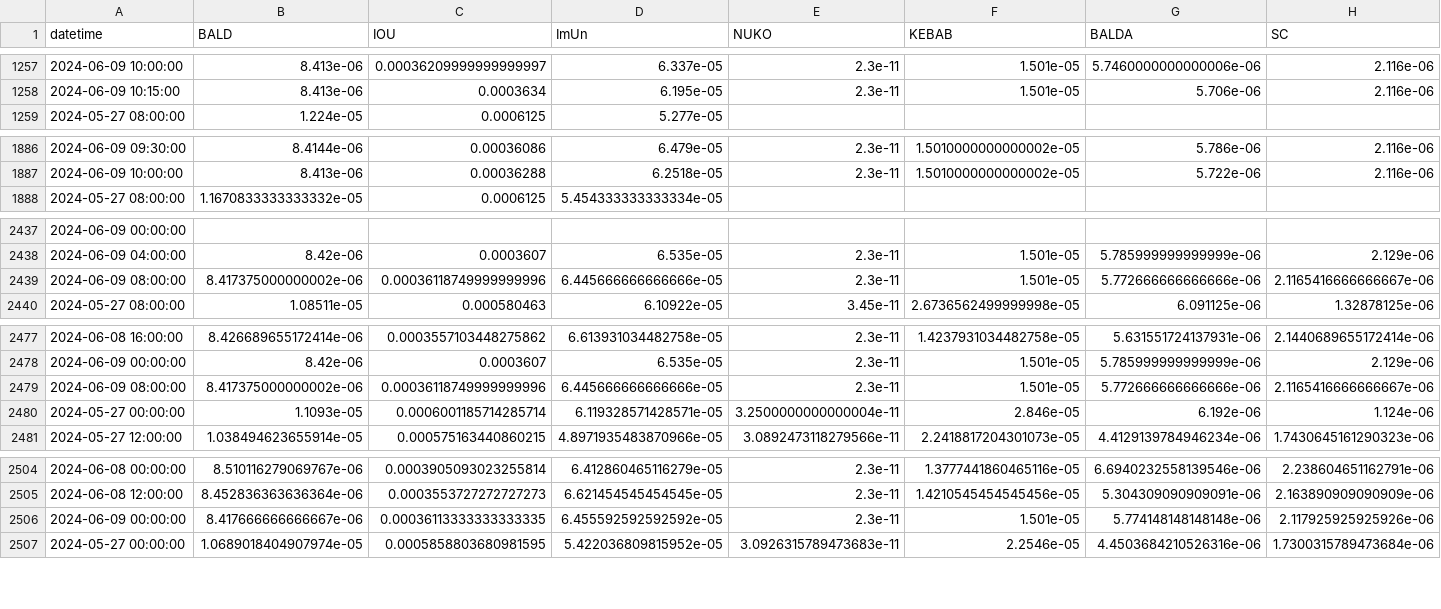
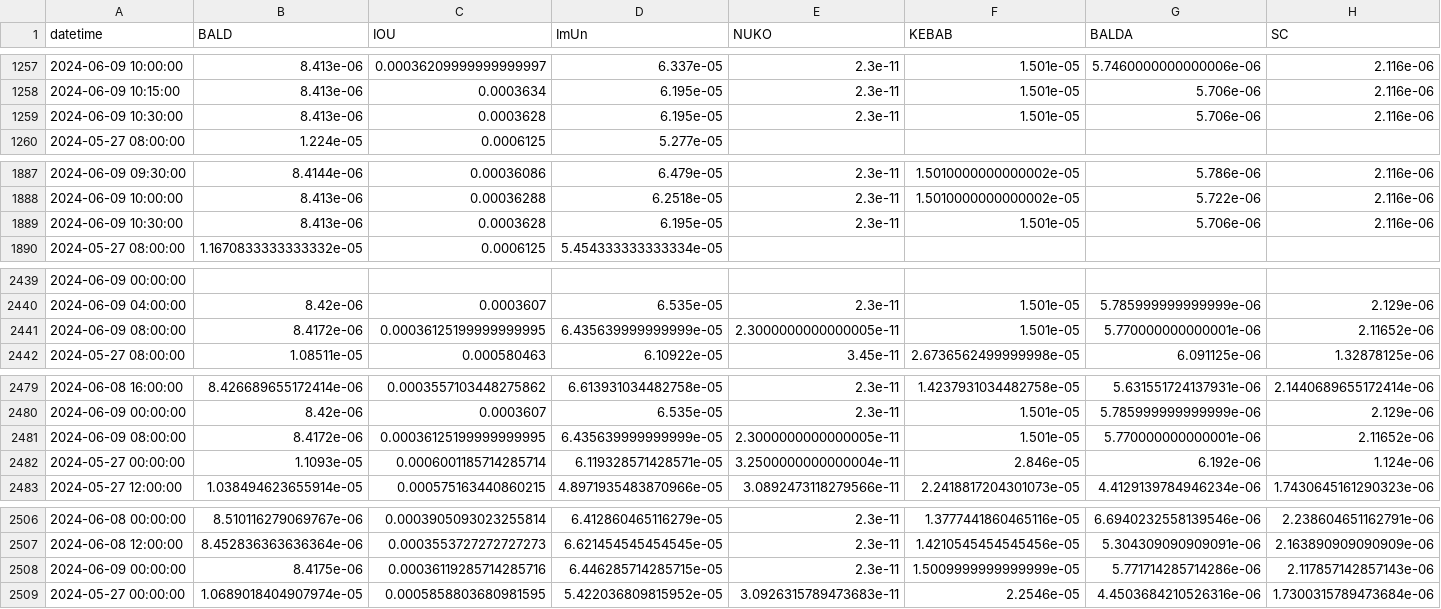
Before and after one commit to B4k469420/MADAlphaSummary, a CSV file: data/dfResampled.csv, drawn as a sheet; only a part is shown, gaps mark what is left out; addresses are those after the commit; rows hold the shown columns only; the diff covers the shown part only; the diff names each change by its address in the sheet, - before the commit and + after, or states it on an @@ line.

Commit message:
Update resampledDF.csv

```diff
--- a/data/dfResampled.csv
+++ b/data/dfResampled.csv
+row 1259: 2024-06-09 10:30:00 | 8.413e-06 | 0.0003628 | 6.195e-05 | 2.3e-11 | 1.501e-05 | 5.706e-06 | 2.116e-06
+row 1889: 2024-06-09 10:30:00 | 8.413e-06 | 0.0003628 | 6.195e-05 | 2.3e-11 | 1.501e-05 | 5.706e-06 | 2.116e-06
-B2441 (BALD): 8.417375000000002e-06
+B2441 (BALD): 8.4172e-06
-C2441 (IOU): 0.00036118749999999996
+C2441 (IOU): 0.00036125199999999995
-D2441 (ImUn): 6.445666666666666e-05
+D2441 (ImUn): 6.435639999999999e-05
-E2441 (NUKO): 2.3e-11
+E2441 (NUKO): 2.3000000000000005e-11
-G2441 (BALDA): 5.772666666666666e-06
+G2441 (BALDA): 5.770000000000001e-06
-H2441 (SC): 2.1165416666666667e-06
+H2441 (SC): 2.11652e-06
-B2481 (BALD): 8.417375000000002e-06
+B2481 (BALD): 8.4172e-06
-C2481 (IOU): 0.00036118749999999996
+C2481 (IOU): 0.00036125199999999995
-D2481 (ImUn): 6.445666666666666e-05
+D2481 (ImUn): 6.435639999999999e-05
-E2481 (NUKO): 2.3e-11
+E2481 (NUKO): 2.3000000000000005e-11
-G2481 (BALDA): 5.772666666666666e-06
+G2481 (BALDA): 5.770000000000001e-06
-H2481 (SC): 2.1165416666666667e-06
+H2481 (SC): 2.11652e-06
-B2508 (BALD): 8.417666666666667e-06
+B2508 (BALD): 8.4175e-06
-C2508 (IOU): 0.00036113333333333335
+C2508 (IOU): 0.00036119285714285716
-D2508 (ImUn): 6.455592592592592e-05
+D2508 (ImUn): 6.446285714285715e-05
-F2508 (KEBAB): 1.501e-05
+F2508 (KEBAB): 1.5009999999999999e-05
-G2508 (BALDA): 5.774148148148148e-06
+G2508 (BALDA): 5.771714285714286e-06
-H2508 (SC): 2.117925925925926e-06
+H2508 (SC): 2.117857142857143e-06
```
Also changed, not shown: 14 edited cells elsewhere in this file.
